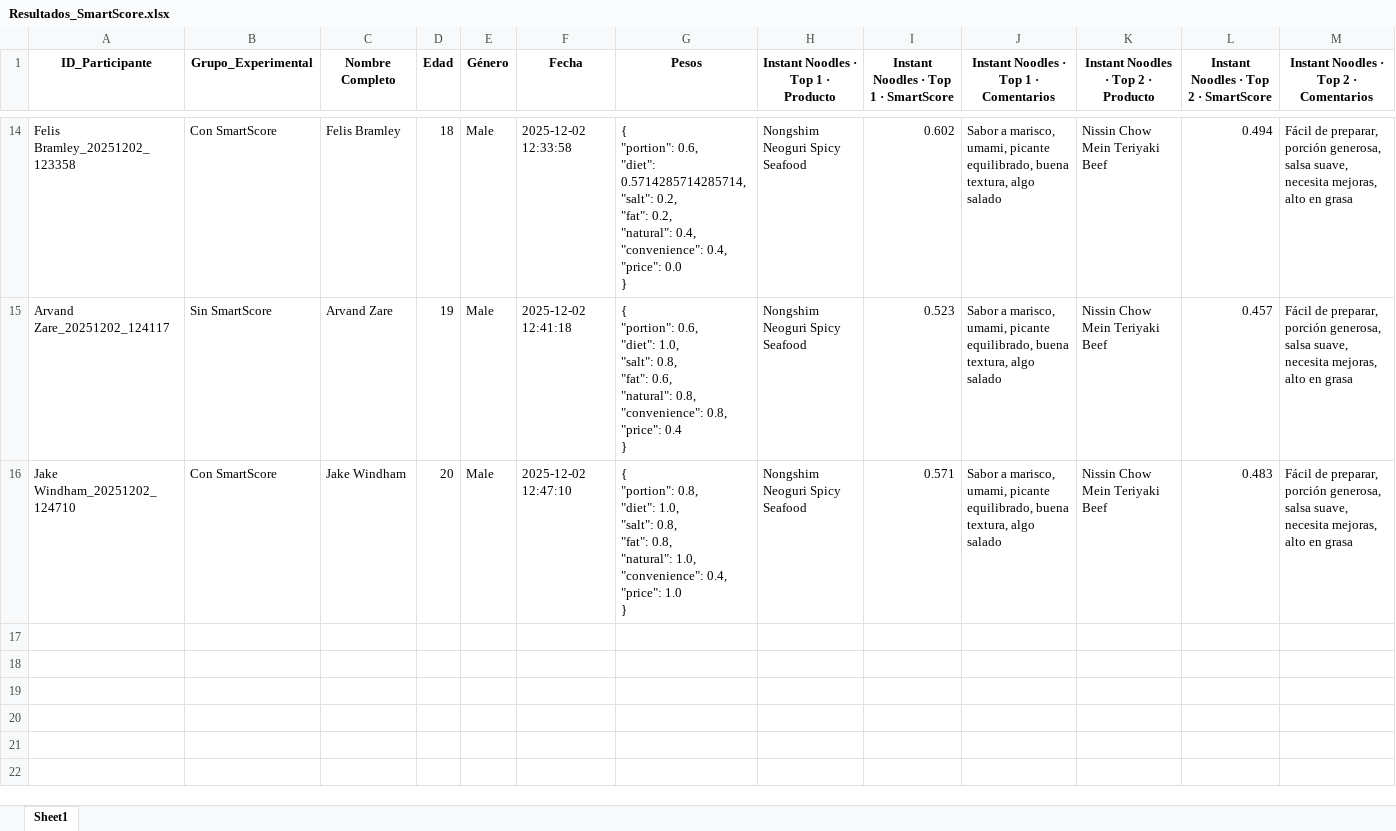
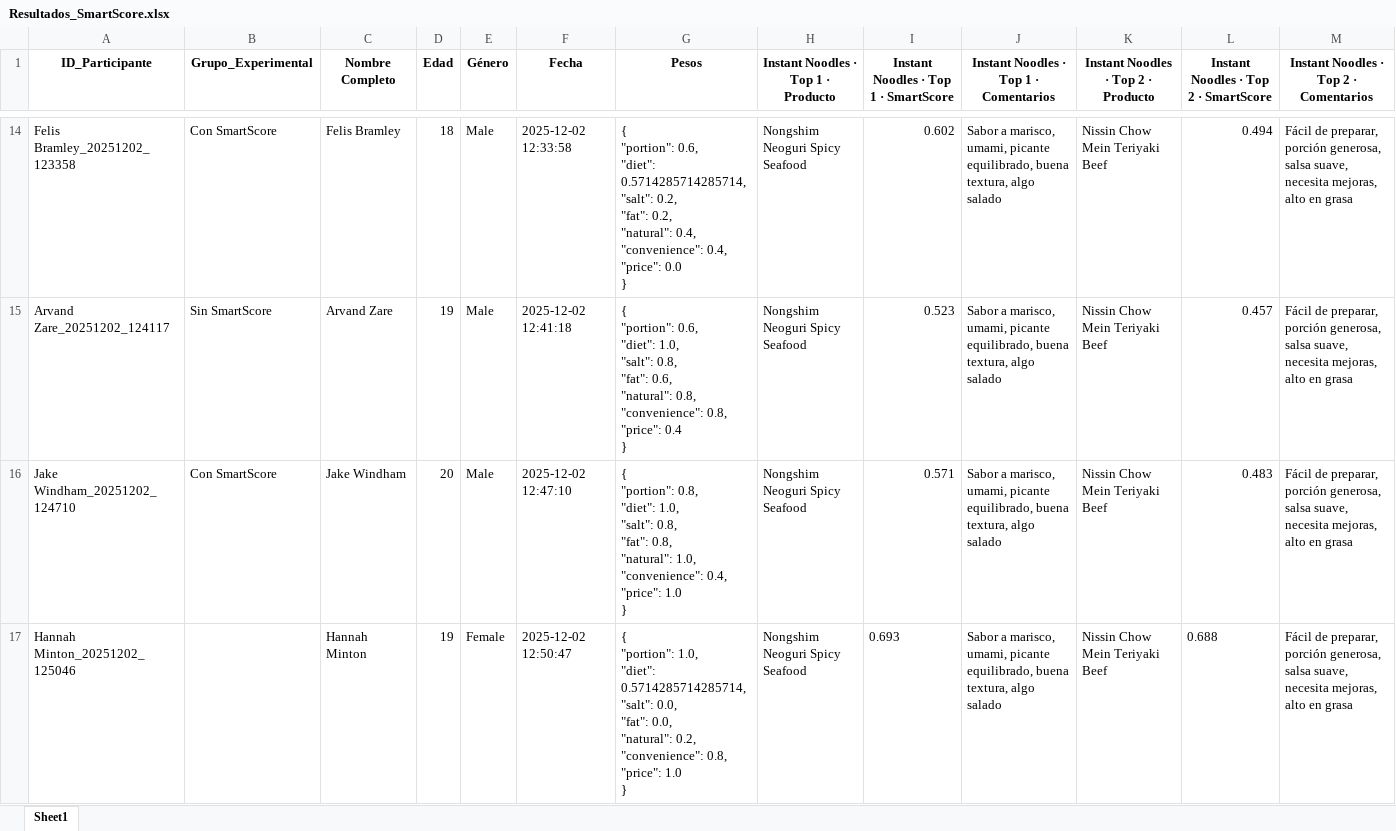
Before and after one commit to SChavavt/app_Estancia, an Excel workbook: Resultados_SmartScore.xlsx, sheet Sheet1, drawn as a sheet; only a part is shown, gaps mark what is left out; values as stored, in another font and other column widths than the file's, no borders; rows hold the shown columns only; ↵ is a line break in a cell; the diff names each change by its address in the sheet, - before the commit and + after, or states it on an @@ line.

Commit message:
Actualización SmartScore desde Streamlit (Hannah Minton)

```diff
--- a/Resultados_SmartScore.xlsx (sheet Sheet1)
+++ b/Resultados_SmartScore.xlsx (sheet Sheet1)
+row 17: Hannah Minton_20251202_125046 |  | Hannah Minton | 19 | Female | 2025-12-02 12:50:47 | { ↵ "portion": 1.0, ↵ "diet": 0.5714285714285714, ↵ "salt": 0.0, ↵ "fat": 0.0, ↵ "natural": 0.2, ↵ "convenience": 0.8, ↵ "price": 1.0 ↵ } | Nongshim Neoguri Spicy Seafood | 0.693 | Sabor a marisco, umami, picante equilibrado, buena textura, algo salado | Nissin Chow Mein Teriyaki Beef | 0.688 | Fácil de preparar, porción generosa, salsa suave, necesita mejoras, alto en grasa
```
